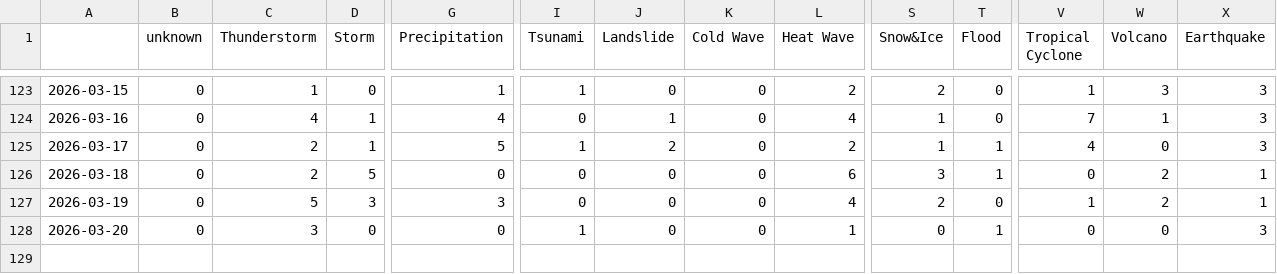
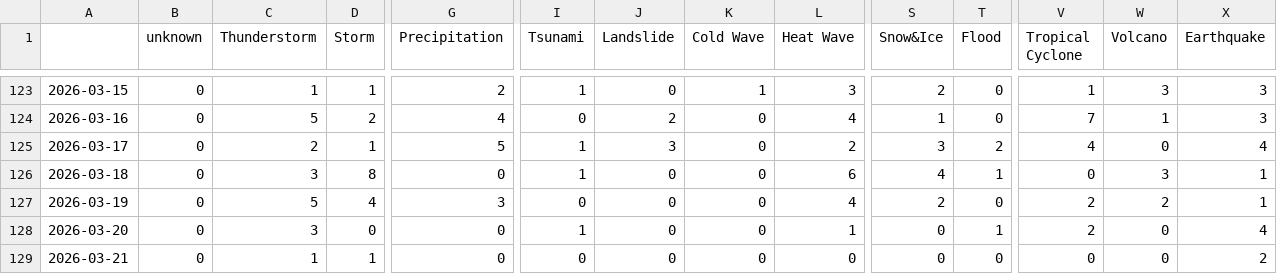
Before and after one commit to LuxiNecel-news/CollectionIsComing, a CSV file: csv/extremes_date.csv, drawn as a sheet; only a part is shown, gaps mark what is left out; rows hold the shown columns only; the diff covers the shown part only; the diff names each change by its address in the sheet, - before the commit and + after, or states it on an @@ line.

```diff
--- a/csv/extremes_date.csv
+++ b/csv/extremes_date.csv
-D123 (Storm): 0
+D123 (Storm): 1
-G123 (Precipitation): 1
+G123 (Precipitation): 2
-K123 (Cold Wave): 0
+K123 (Cold Wave): 1
-L123 (Heat Wave): 2
+L123 (Heat Wave): 3
-C124 (Thunderstorm): 4
+C124 (Thunderstorm): 5
-D124 (Storm): 1
+D124 (Storm): 2
-J124 (Landslide): 1
+J124 (Landslide): 2
-J125 (Landslide): 2
+J125 (Landslide): 3
-S125 (Snow&Ice): 1
+S125 (Snow&Ice): 3
-T125 (Flood): 1
+T125 (Flood): 2
-X125 (Earthquake): 3
+X125 (Earthquake): 4
-C126 (Thunderstorm): 2
+C126 (Thunderstorm): 3
-D126 (Storm): 5
+D126 (Storm): 8
-I126 (Tsunami): 0
+I126 (Tsunami): 1
-S126 (Snow&Ice): 3
+S126 (Snow&Ice): 4
-W126 (Volcano): 2
+W126 (Volcano): 3
-D127 (Storm): 3
+D127 (Storm): 4
-V127 (Tropical Cyclone): 1
+V127 (Tropical Cyclone): 2
-V128 (Tropical Cyclone): 0
+V128 (Tropical Cyclone): 2
-X128 (Earthquake): 3
+X128 (Earthquake): 4
+row 129: 2026-03-21 | 0 | 1 | 1 | 0 | 0 | 0 | 0 | 0 | 0 | 0 | 0 | 0 | 2
```
Also changed, not shown: 32 edited cells elsewhere in this file, csv/feeds_date.csv, 7 other files.
